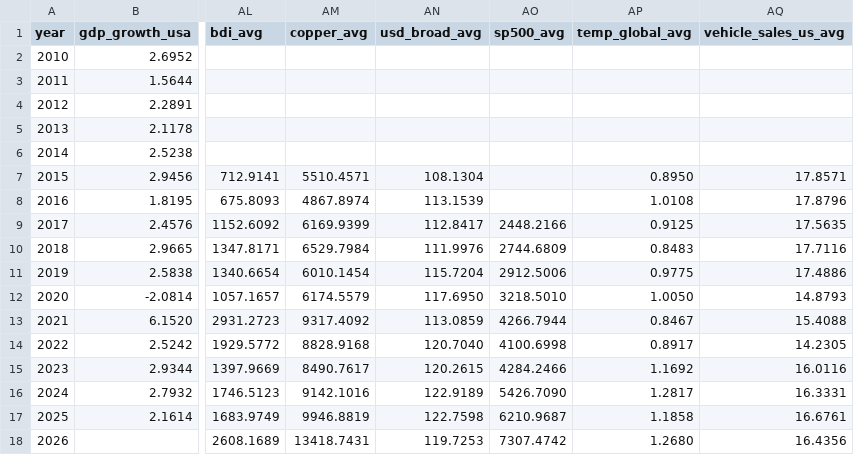
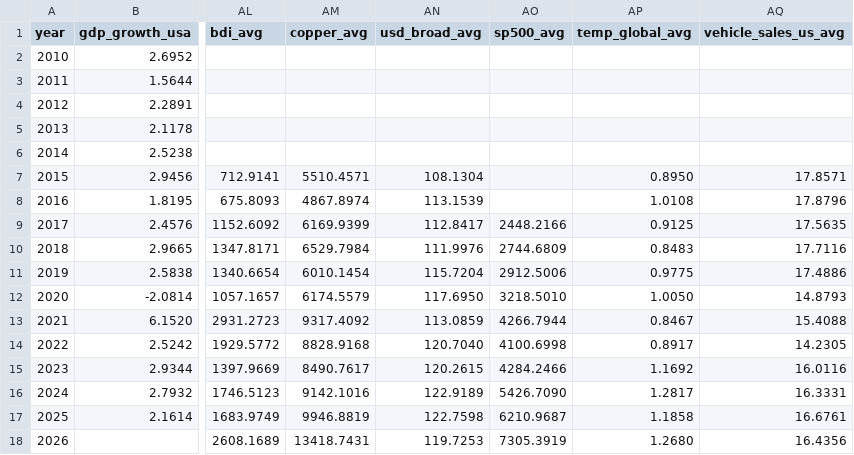
Before and after one commit to matiasputkonen/oljymalli, a CSV file: data/panel_annual.csv, drawn as a sheet; only a part is shown, gaps mark what is left out; the diff names each change by its address in the sheet, - before the commit and + after, or states it on an @@ line.

```diff
--- a/data/panel_annual.csv
+++ b/data/panel_annual.csv
-AO18 (sp500_avg): 7307.4742
+AO18 (sp500_avg): 7305.3919
```
Also changed, not shown: data/forecast_log.csv, data/raw/cftc_wti_cot.csv, 49 other files.
